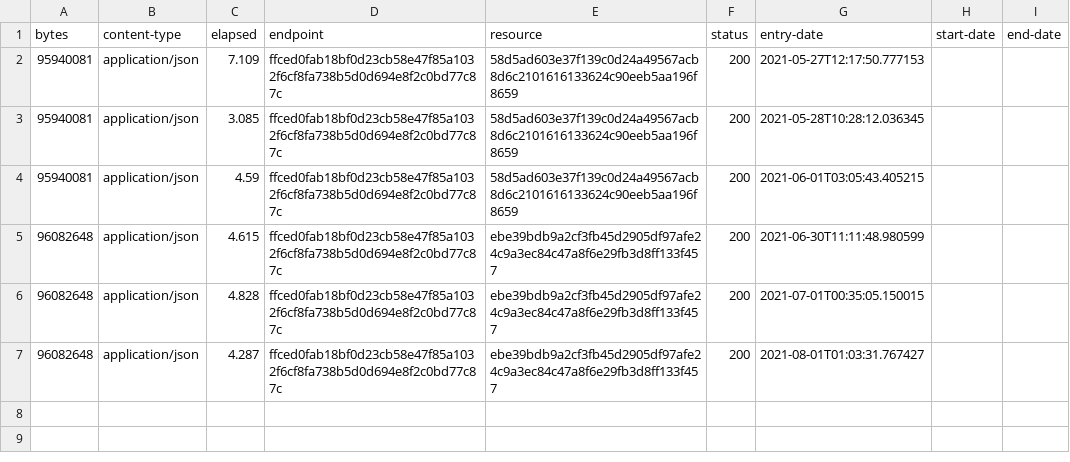
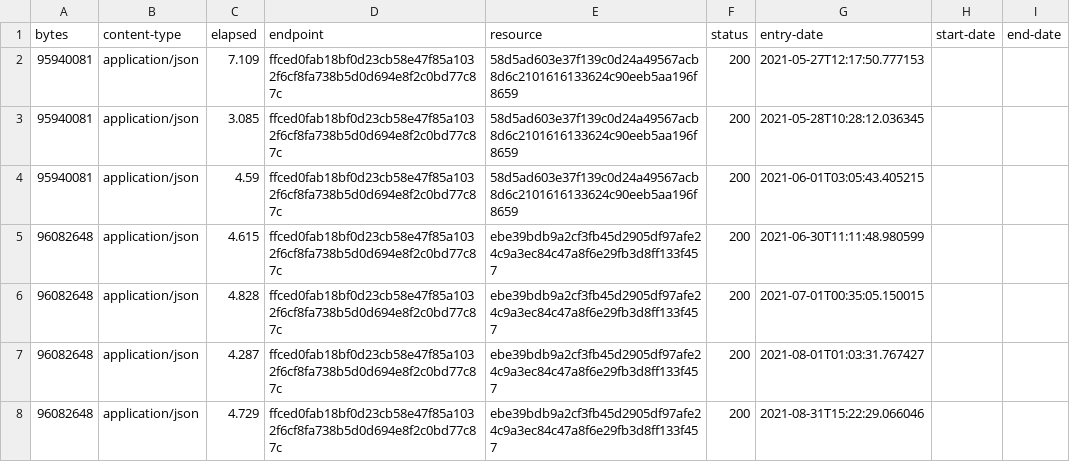
Before and after one commit to digital-land/site-of-special-scientific-interest-collection, a CSV file: collection/log.csv, drawn as a sheet; the diff names each change by its address in the sheet, - before the commit and + after, or states it on an @@ line.

Commit message:
Collection 2021-08-31

```diff
--- a/collection/log.csv
+++ b/collection/log.csv
+row 8: 96082648 | application/json | 4.729 | ffced0fab18bf0d23cb58e47f85a1032f6cf8fa738b5d0d694e8f2c0bd77c87c | ebe39bdb9a2cf3fb45d2905df97afe24c9a3ec84c47a8f6e29fb3d8ff133f457 | 200 | 2021-08-31T15:22:29.066046
```
